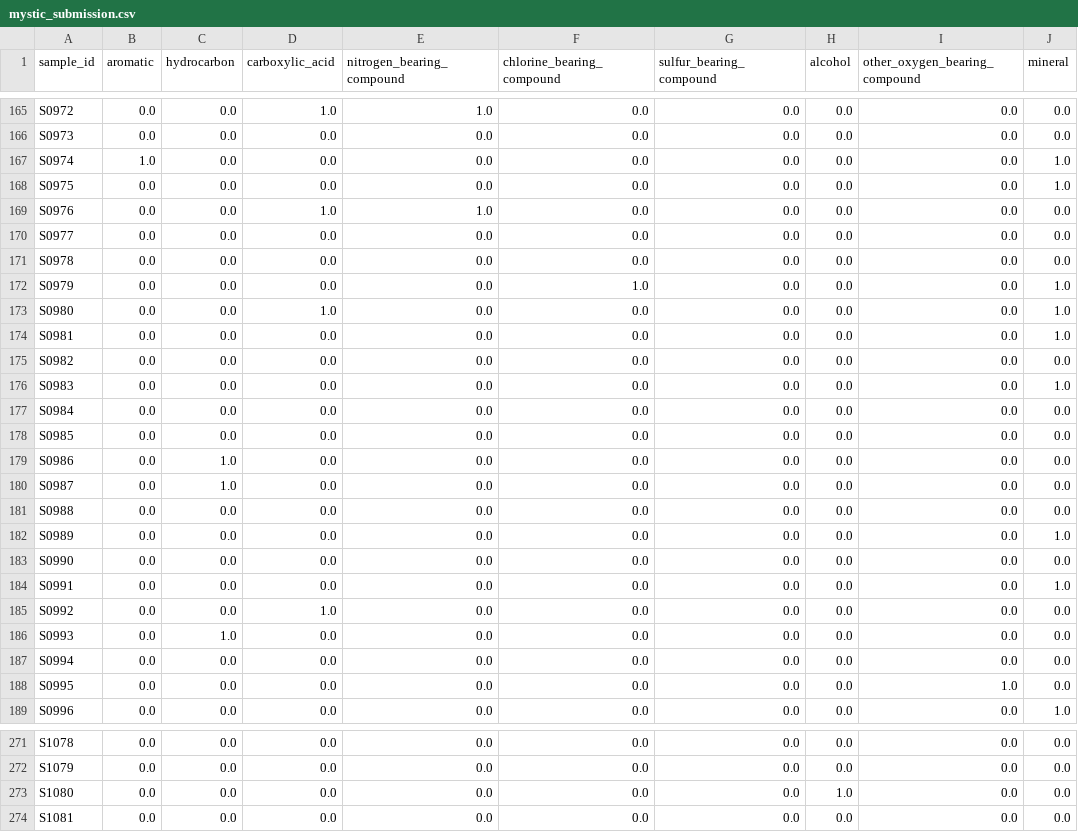
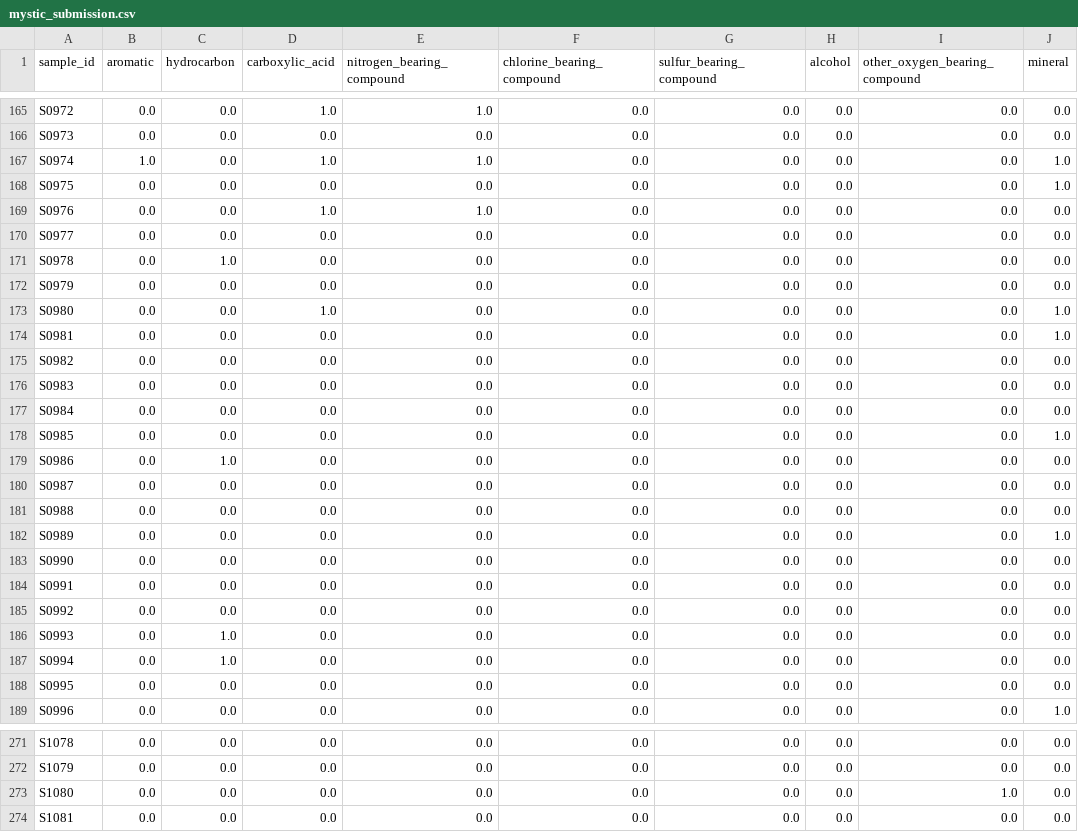
Before and after one commit to shashankp28/martian-atoms, a CSV file: mystic_submission.csv, drawn as a sheet; only a part is shown, gaps mark what is left out; the diff covers the shown part only.

```diff
--- a/mystic_submission.csv
+++ b/mystic_submission.csv
@@ -166,3 +166,3 @@ S0972,0.0,0.0,1.0,1.0,0.0,0.0,0.0,0.0,0.0
 S0973,0.0,0.0,0.0,0.0,0.0,0.0,0.0,0.0,0.0
-S0974,1.0,0.0,0.0,0.0,0.0,0.0,0.0,0.0,1.0
+S0974,1.0,0.0,1.0,1.0,0.0,0.0,0.0,0.0,1.0
 S0975,0.0,0.0,0.0,0.0,0.0,0.0,0.0,0.0,1.0
@@ -170,4 +170,4 @@ S0976,0.0,0.0,1.0,1.0,0.0,0.0,0.0,0.0,0.0
 S0977,0.0,0.0,0.0,0.0,0.0,0.0,0.0,0.0,0.0
-S0978,0.0,0.0,0.0,0.0,0.0,0.0,0.0,0.0,0.0
-S0979,0.0,0.0,0.0,0.0,1.0,0.0,0.0,0.0,1.0
+S0978,0.0,1.0,0.0,0.0,0.0,0.0,0.0,0.0,0.0
+S0979,0.0,0.0,0.0,0.0,0.0,0.0,0.0,0.0,0.0
 S0980,0.0,0.0,1.0,0.0,0.0,0.0,0.0,0.0,1.0
@@ -175,7 +175,7 @@ S0981,0.0,0.0,0.0,0.0,0.0,0.0,0.0,0.0,1.0
 S0982,0.0,0.0,0.0,0.0,0.0,0.0,0.0,0.0,0.0
-S0983,0.0,0.0,0.0,0.0,0.0,0.0,0.0,0.0,1.0
+S0983,0.0,0.0,0.0,0.0,0.0,0.0,0.0,0.0,0.0
 S0984,0.0,0.0,0.0,0.0,0.0,0.0,0.0,0.0,0.0
-S0985,0.0,0.0,0.0,0.0,0.0,0.0,0.0,0.0,0.0
+S0985,0.0,0.0,0.0,0.0,0.0,0.0,0.0,0.0,1.0
 S0986,0.0,1.0,0.0,0.0,0.0,0.0,0.0,0.0,0.0
-S0987,0.0,1.0,0.0,0.0,0.0,0.0,0.0,0.0,0.0
+S0987,0.0,0.0,0.0,0.0,0.0,0.0,0.0,0.0,0.0
 S0988,0.0,0.0,0.0,0.0,0.0,0.0,0.0,0.0,0.0
@@ -183,7 +183,7 @@ S0989,0.0,0.0,0.0,0.0,0.0,0.0,0.0,0.0,1.0
 S0990,0.0,0.0,0.0,0.0,0.0,0.0,0.0,0.0,0.0
-S0991,0.0,0.0,0.0,0.0,0.0,0.0,0.0,0.0,1.0
-S0992,0.0,0.0,1.0,0.0,0.0,0.0,0.0,0.0,0.0
+S0991,0.0,0.0,0.0,0.0,0.0,0.0,0.0,0.0,0.0
+S0992,0.0,0.0,0.0,0.0,0.0,0.0,0.0,0.0,0.0
 S0993,0.0,1.0,0.0,0.0,0.0,0.0,0.0,0.0,0.0
-S0994,0.0,0.0,0.0,0.0,0.0,0.0,0.0,0.0,0.0
-S0995,0.0,0.0,0.0,0.0,0.0,0.0,0.0,1.0,0.0
+S0994,0.0,1.0,0.0,0.0,0.0,0.0,0.0,0.0,0.0
+S0995,0.0,0.0,0.0,0.0,0.0,0.0,0.0,0.0,0.0
 S0996,0.0,0.0,0.0,0.0,0.0,0.0,0.0,0.0,1.0
@@ -272,3 +272,3 @@ S1078,0.0,0.0,0.0,0.0,0.0,0.0,0.0,0.0,0.0
 S1079,0.0,0.0,0.0,0.0,0.0,0.0,0.0,0.0,0.0
-S1080,0.0,0.0,0.0,0.0,0.0,0.0,1.0,0.0,0.0
+S1080,0.0,0.0,0.0,0.0,0.0,0.0,0.0,1.0,0.0
 S1081,0.0,0.0,0.0,0.0,0.0,0.0,0.0,0.0,0.0
```
Also changed, not shown: 87 edited cells elsewhere in this file, 24 other files.
